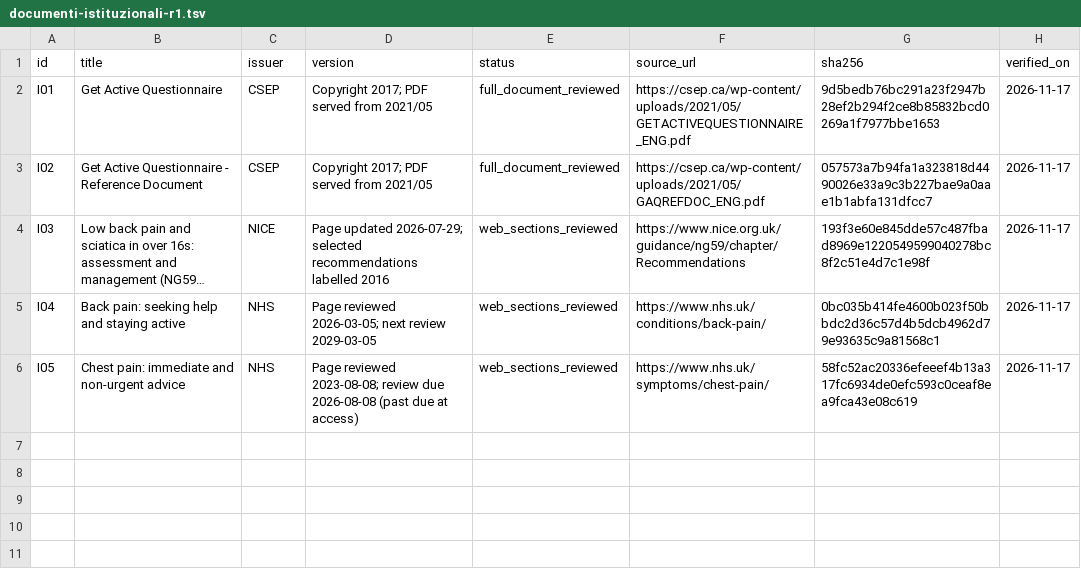
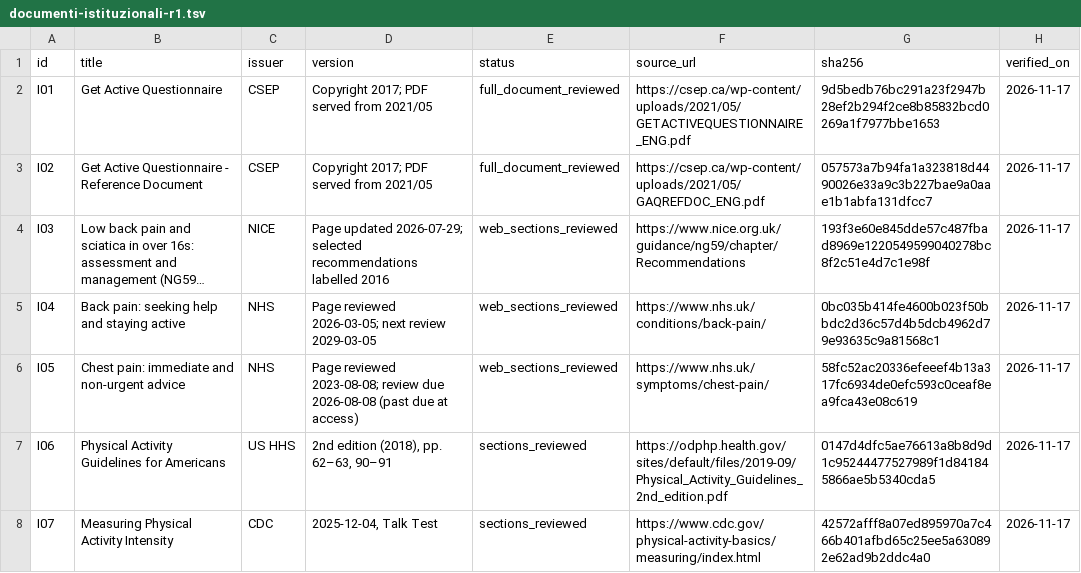
Before and after one commit to theexperiencecard/trainingapp, a TSV file: docs/ricerca/documenti-istituzionali-r1.tsv, drawn as a sheet; long unchanged cells end in ….

```diff
--- a/docs/ricerca/documenti-istituzionali-r1.tsv
+++ b/docs/ricerca/documenti-istituzionali-r1.tsv
@@ -6 +6,3 @@ I04	Back pain: seeking help and staying active	NHS	Page reviewed 2026-03-05; nex
 I05	Chest pain: immediate and non-urgent advice	NHS	Page reviewed 2023-08-08; review due 2026-08-08 (past due at access)	web_sections_reviewed	https://www.nhs.uk/symptoms/chest-pain/	58fc52ac20336efeeef4b13a317fc6934de0efc593c0ceaf8ea9fca43e08c619	2026-11-17
+I06	Physical Activity Guidelines for Americans	US HHS	2nd edition (2018), pp. 62–63, 90–91	sections_reviewed	https://odphp.health.gov/sites/default/files/2019-09/Physical_Activity_Guidelines_2nd_edition.pdf	0147d4dfc5ae76613a8b8d9d1c95244477527989f1d841845866ae5b5340cda5	2026-11-17
+I07	Measuring Physical Activity Intensity	CDC	2025-12-04, Talk Test	sections_reviewed	https://www.cdc.gov/physical-activity-basics/measuring/index.html	42572afff8a07ed895970a7c466b401afbd65c25ee5a630892e62ad9b2ddc4a0	2026-11-17
```
Also changed, not shown: docs/ricerca/fonti-r1.tsv, docs/ricerca/query-r1.tsv, 12 other files.
